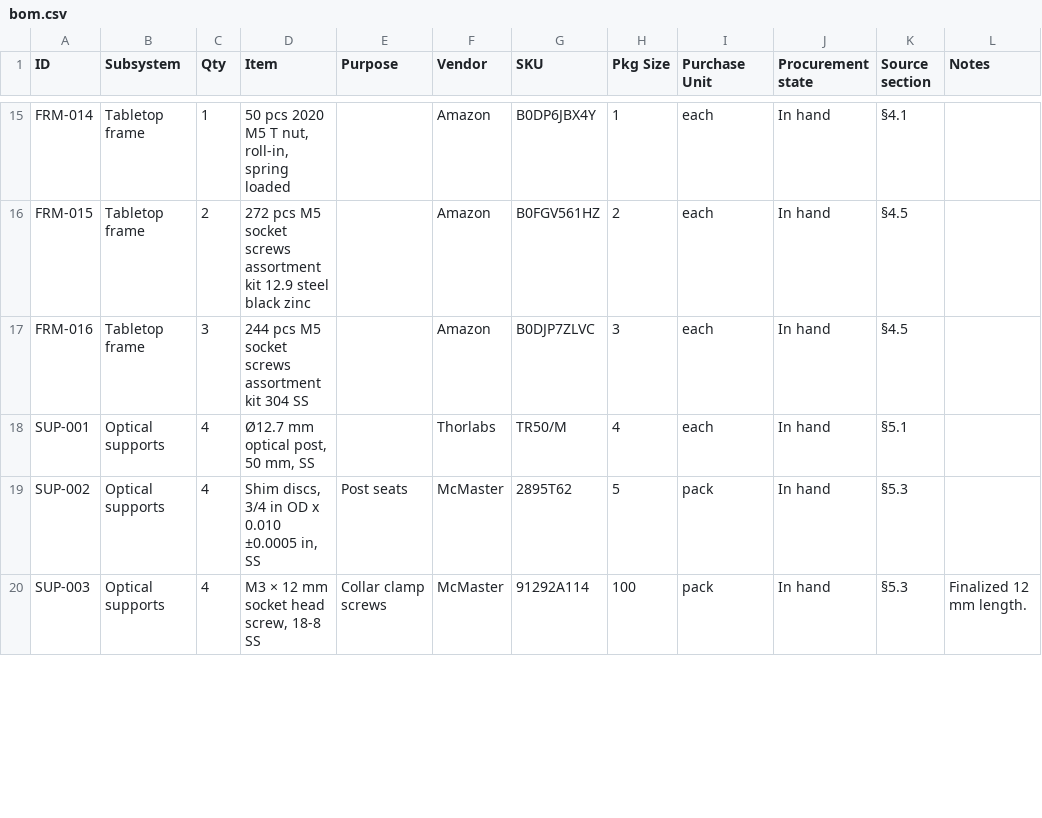
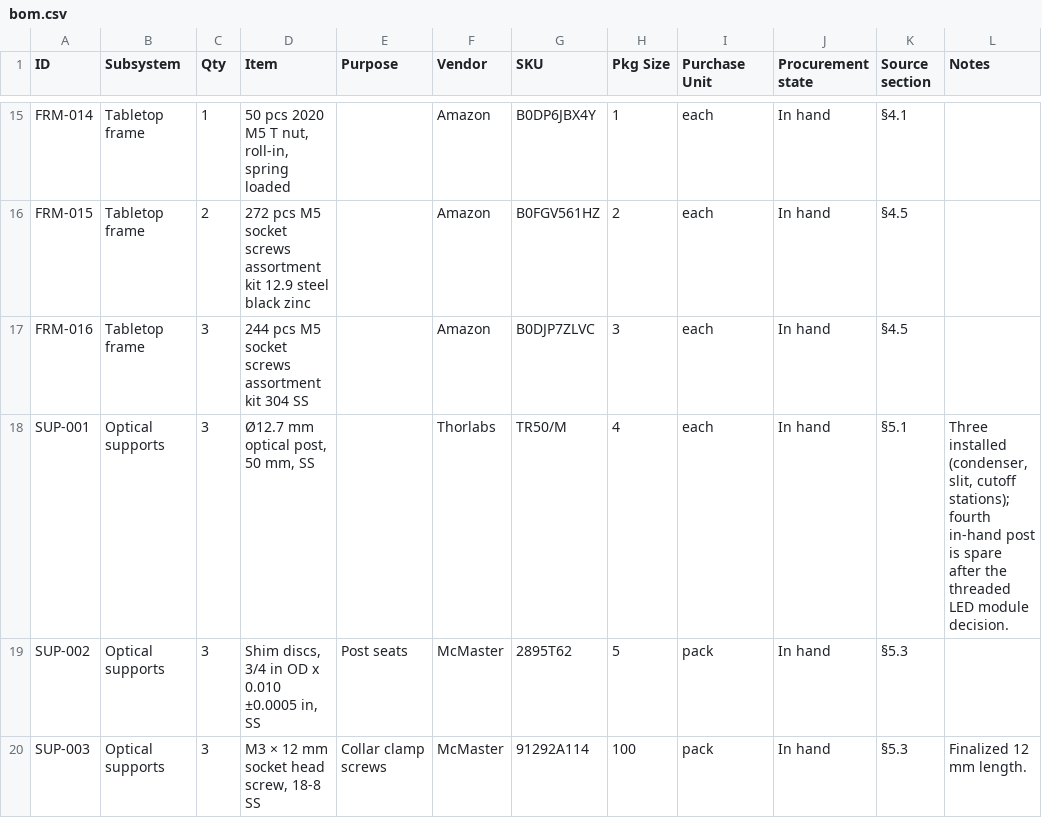
Before and after one commit to fritzm/schlieren, a CSV file: bom/bom.csv, drawn as a sheet; only a part is shown, gaps mark what is left out; the diff covers the shown part only.

Commit message:
Add /docs/reference; update LED module design

```diff
--- a/bom/bom.csv
+++ b/bom/bom.csv
@@ -17,4 +17,4 @@ FRM-015,Tabletop frame,2,272 pcs M5 socket screws assortment kit 12.9 steel blac
 FRM-016,Tabletop frame,3,244 pcs M5 socket screws assortment kit 304 SS,,Amazon,B0DJP7ZLVC,3,each,In hand,§4.5,
-SUP-001,Optical supports,4,"Ø12.7 mm optical post, 50 mm, SS",,Thorlabs,TR50/M,4,each,In hand,§5.1,
-SUP-002,Optical supports,4,"Shim discs, 3/4 in OD x 0.010 ±0.0005 in, SS",Post seats,McMaster,2895T62,5,pack,In hand,§5.3,
-SUP-003,Optical supports,4,"M3 × 12 mm socket head screw, 18-8 SS",Collar clamp screws,McMaster,91292A114,100,pack,In hand,§5.3,Finalized 12 mm length.
+SUP-001,Optical supports,3,"Ø12.7 mm optical post, 50 mm, SS",,Thorlabs,TR50/M,4,each,In hand,§5.1,"Three installed (condenser, slit, cutoff stations); fourth in-hand post is spare after the threaded LED module decision."
+SUP-002,Optical supports,3,"Shim discs, 3/4 in OD x 0.010 ±0.0005 in, SS",Post seats,McMaster,2895T62,5,pack,In hand,§5.3,
+SUP-003,Optical supports,3,"M3 × 12 mm socket head screw, 18-8 SS",Collar clamp screws,McMaster,91292A114,100,pack,In hand,§5.3,Finalized 12 mm length.
```
Also changed, not shown: 4 added rows, 1 removed row and 9 edited cells elsewhere in this file, 23 other files.
